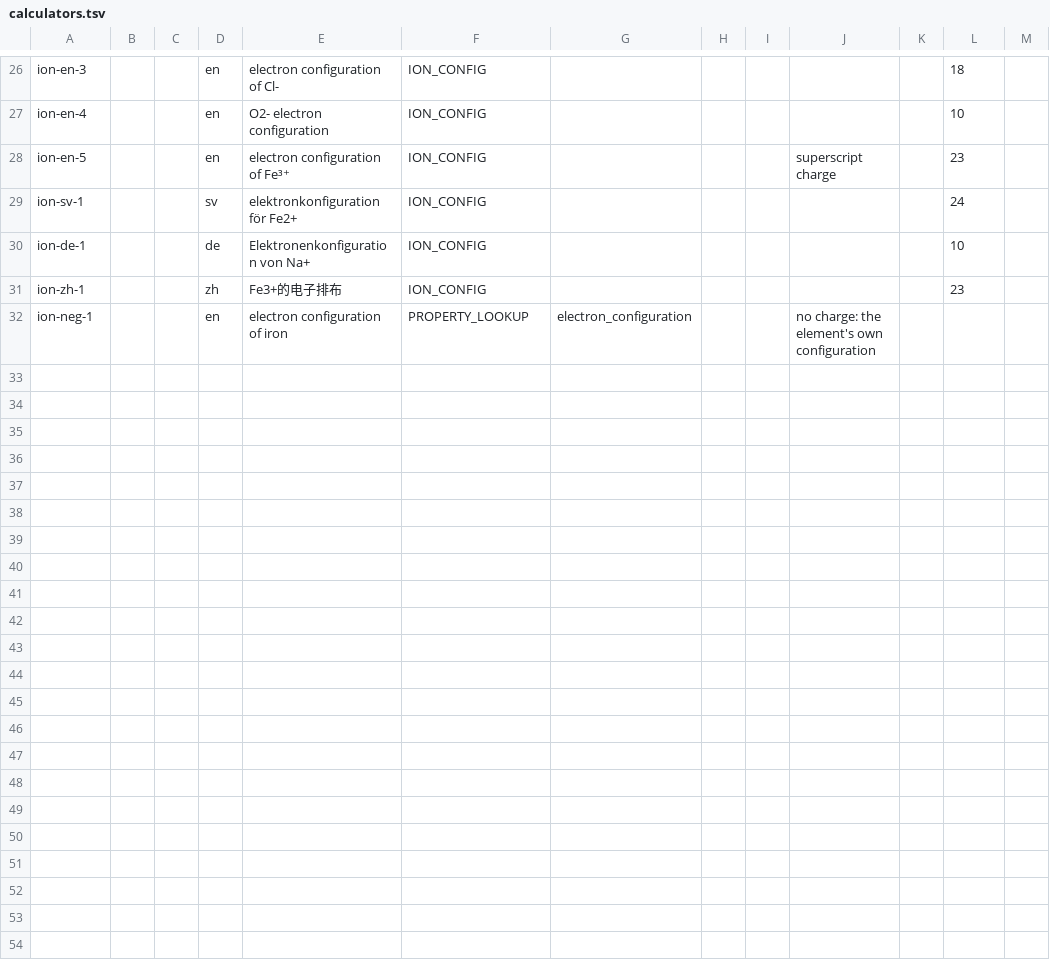
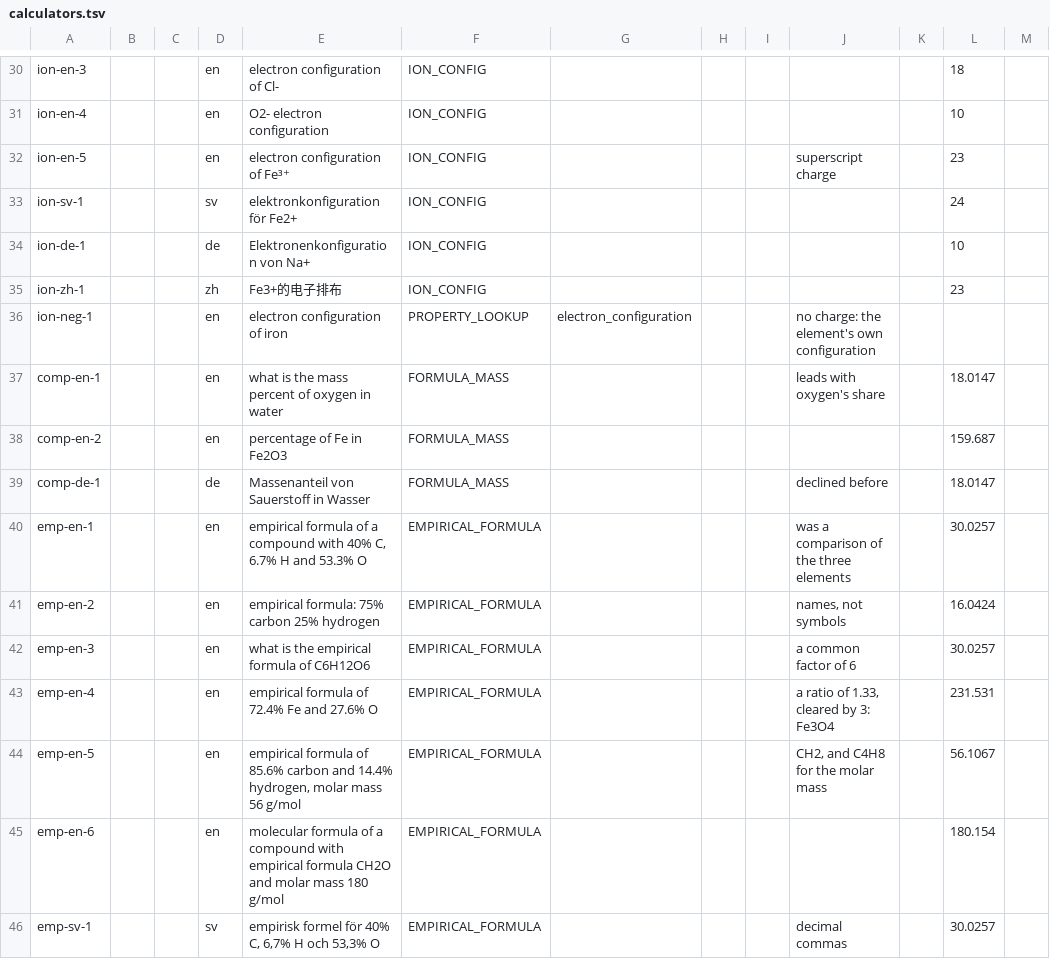
Before and after one commit to JLindemann42/Atomic-Shared-Data, a TSV file: corpus/calculators.tsv, drawn as a sheet; only a part is shown, gaps mark what is left out; the diff covers the shown part only.

```diff
--- a/corpus/calculators.tsv
+++ b/corpus/calculators.tsv
@@ -32 +36,11 @@ ion-zh-1			zh	Fe3+的电子排布	ION_CONFIG						23
 ion-neg-1			en	electron configuration of iron	PROPERTY_LOOKUP	electron_configuration			no charge: the element's own configuration			
+comp-en-1			en	what is the mass percent of oxygen in water	FORMULA_MASS				leads with oxygen's share		18.0147	
+comp-en-2			en	percentage of Fe in Fe2O3	FORMULA_MASS						159.687	
+comp-de-1			de	Massenanteil von Sauerstoff in Wasser	FORMULA_MASS				declined before		18.0147	
+emp-en-1			en	empirical formula of a compound with 40% C, 6.7% H and 53.3% O	EMPIRICAL_FORMULA				was a comparison of the three elements		30.0257	
+emp-en-2			en	empirical formula: 75% carbon 25% hydrogen	EMPIRICAL_FORMULA				names, not symbols		16.0424	
+emp-en-3			en	what is the empirical formula of C6H12O6	EMPIRICAL_FORMULA				a common factor of 6		30.0257	
+emp-en-4			en	empirical formula of 72.4% Fe and 27.6% O	EMPIRICAL_FORMULA				a ratio of 1.33, cleared by 3: Fe3O4		231.531	
+emp-en-5			en	empirical formula of 85.6% carbon and 14.4% hydrogen, molar mass 56 g/mol	EMPIRICAL_FORMULA				CH2, and C4H8 for the molar mass		56.1067	
+emp-en-6			en	molecular formula of a compound with empirical formula CH2O and molar mass 180 g/mol	EMPIRICAL_FORMULA						180.154	
+emp-sv-1			sv	empirisk formel för 40% C, 6,7% H och 53,3% O	EMPIRICAL_FORMULA				decimal commas		30.0257	
```
Also changed, not shown: 13 added rows and 1 edited cell elsewhere in this file, language/trigrams.tsv.
